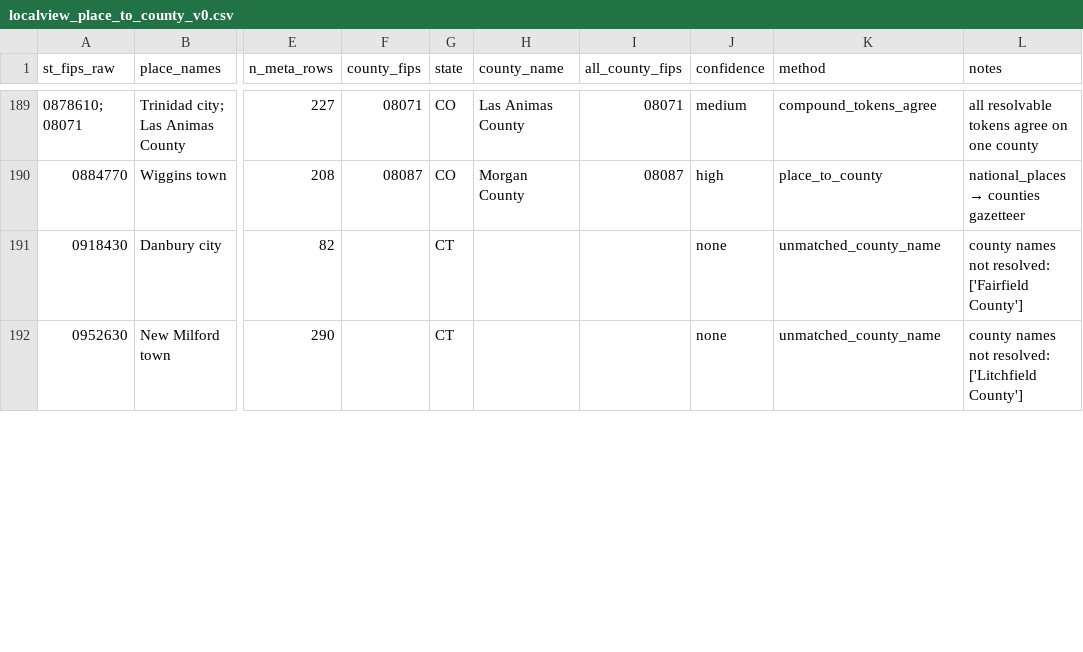
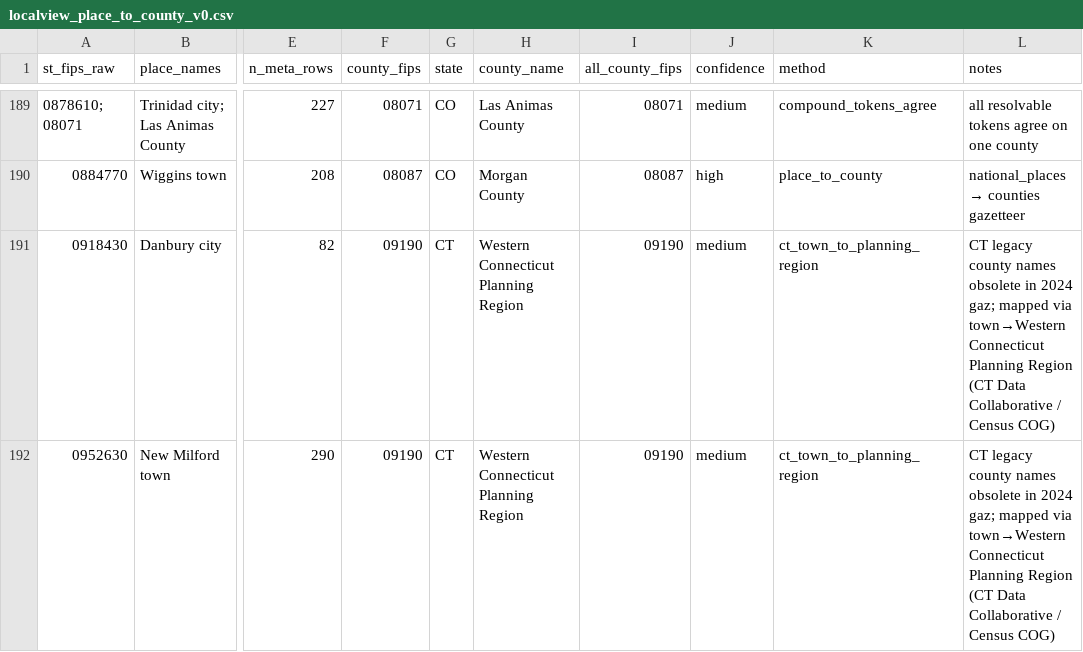
Before and after one commit to adenb1234/ai-political-econ, a CSV file: data/processed/crosswalks/localview_place_to_county_v0.csv, drawn as a sheet; only a part is shown, gaps mark what is left out; the diff covers the shown part only; the diff names each change by its address in the sheet, - before the commit and + after, or states it on an @@ line.

Commit message:
Rebuild LocalView meta spine with CT/alias geo; document QA.
Refresh place→county crosswalk + meta_spine_v0 (251,070 spine-ready /
83.23%), residuals CSV, manifests, inventory/geo note, and residual
fallback smoke tests. No schema changes; no transcript downloads.

```diff
--- a/data/processed/crosswalks/localview_place_to_county_v0.csv
+++ b/data/processed/crosswalks/localview_place_to_county_v0.csv
-F191:F192 (county_fips): (empty)
+F191:F192 (county_fips): 09190
-H191:H192 (county_name): (empty)
+H191:H192 (county_name): Western Connecticut Planning Region
-I191:I192 (all_county_fips): (empty)
+I191:I192 (all_county_fips): 09190
-J191:J192 (confidence): none
+J191:J192 (confidence): medium
-K191:K192 (method): unmatched_county_name
+K191:K192 (method): ct_town_to_planning_region
-L191 (notes): county names not resolved: ['Fairfield County']
+L191 (notes): CT legacy county names obsolete in 2024 gaz; mapped via town→Western Connecticut Planning Region (CT Data Collaborative / Census COG)
-L192 (notes): county names not resolved: ['Litchfield County']
+L192 (notes): CT legacy county names obsolete in 2024 gaz; mapped via town→Western Connecticut Planning Region (CT Data Collaborative / Census COG)
```
Also changed, not shown: 18 edited cells elsewhere in this file, 8 other files.
